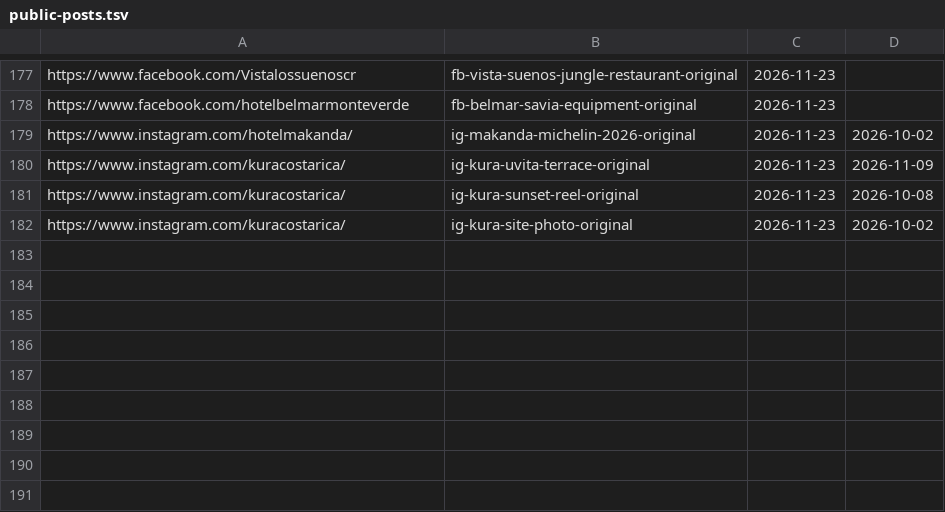
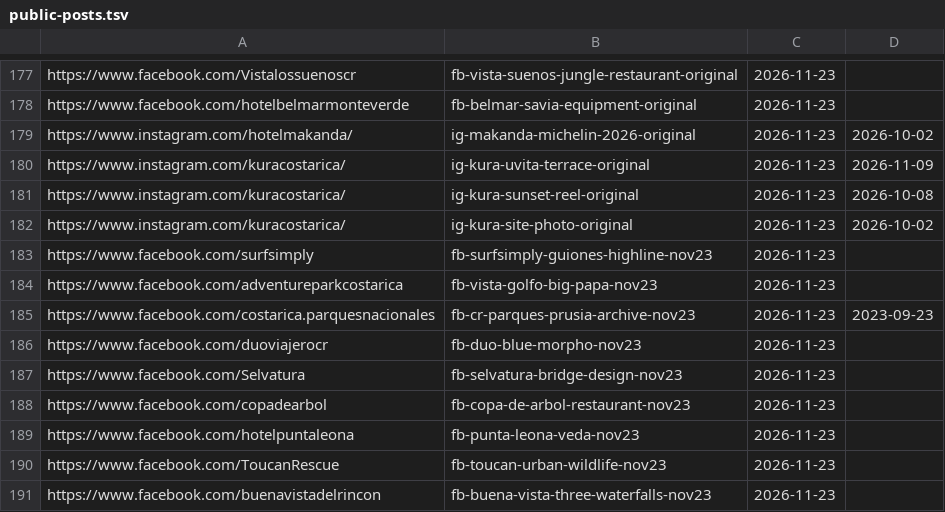
Before and after one commit to Paldd/costa-rica-travel-atlas, a TSV file: data/public-posts.tsv, drawn as a sheet; only a part is shown, gaps mark what is left out.

Commit message:
Enrich Costa Rica atlas with verified media and weekend routes

```diff
--- a/data/public-posts.tsv
+++ b/data/public-posts.tsv
@@ -182 +182,10 @@ https://www.instagram.com/kuracostarica/	ig-kura-sunset-reel-original	2026-11-23
 https://www.instagram.com/kuracostarica/	ig-kura-site-photo-original	2026-11-23	2026-10-02
+https://www.facebook.com/surfsimply	fb-surfsimply-guiones-highline-nov23	2026-11-23	
+https://www.facebook.com/adventureparkcostarica	fb-vista-golfo-big-papa-nov23	2026-11-23	
+https://www.facebook.com/costarica.parquesnacionales	fb-cr-parques-prusia-archive-nov23	2026-11-23	2023-09-23
+https://www.facebook.com/duoviajerocr	fb-duo-blue-morpho-nov23	2026-11-23	
+https://www.facebook.com/Selvatura	fb-selvatura-bridge-design-nov23	2026-11-23	
+https://www.facebook.com/copadearbol	fb-copa-de-arbol-restaurant-nov23	2026-11-23	
+https://www.facebook.com/hotelpuntaleona	fb-punta-leona-veda-nov23	2026-11-23	
+https://www.facebook.com/ToucanRescue	fb-toucan-urban-wildlife-nov23	2026-11-23	
+https://www.facebook.com/buenavistadelrincon	fb-buena-vista-three-waterfalls-nov23	2026-11-23	
```
Also changed, not shown: data/catalog-coasts.tsv, data/catalog-full-pass-routes.tsv, 30 other files.
